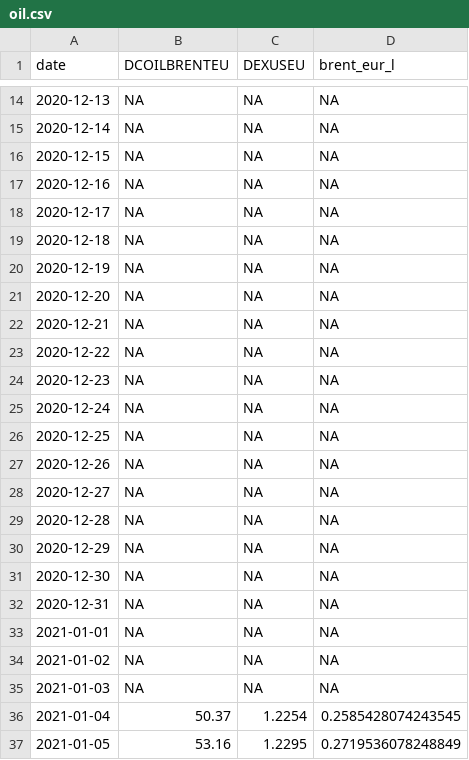
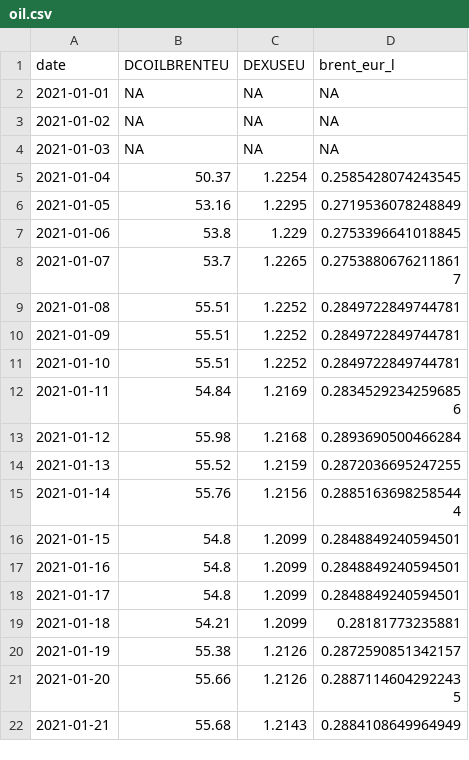
Before and after one commit to fanimarwa-bit/Charm-Prices, a CSV file: data/clean/oil.csv, drawn as a sheet; only a part is shown, gaps mark what is left out; the shorter side is filled out with more unchanged rows; the diff covers the shown part only; the diff names each change by its address in the sheet, - before the commit and + after, or states it on an @@ line.

Commit message:
changed somethings in the cleanoilqmd, then finished matching pump prices(for each station)  with oil prices

```diff
--- a/data/clean/oil.csv
+++ b/data/clean/oil.csv
-row 14: 2020-12-13 | NA | NA | NA
-row 15: 2020-12-14 | NA | NA | NA
-row 16: 2020-12-15 | NA | NA | NA
-row 17: 2020-12-16 | NA | NA | NA
-row 18: 2020-12-17 | NA | NA | NA
-row 19: 2020-12-18 | NA | NA | NA
-row 20: 2020-12-19 | NA | NA | NA
-row 21: 2020-12-20 | NA | NA | NA
-row 22: 2020-12-21 | NA | NA | NA
-row 23: 2020-12-22 | NA | NA | NA
-row 24: 2020-12-23 | NA | NA | NA
-row 25: 2020-12-24 | NA | NA | NA
-row 26: 2020-12-25 | NA | NA | NA
-row 27: 2020-12-26 | NA | NA | NA
-row 28: 2020-12-27 | NA | NA | NA
-row 29: 2020-12-28 | NA | NA | NA
-row 30: 2020-12-29 | NA | NA | NA
-row 31: 2020-12-30 | NA | NA | NA
-row 32: 2020-12-31 | NA | NA | NA
```
Also changed, not shown: 12 removed rows elsewhere in this file, 3 other files.
